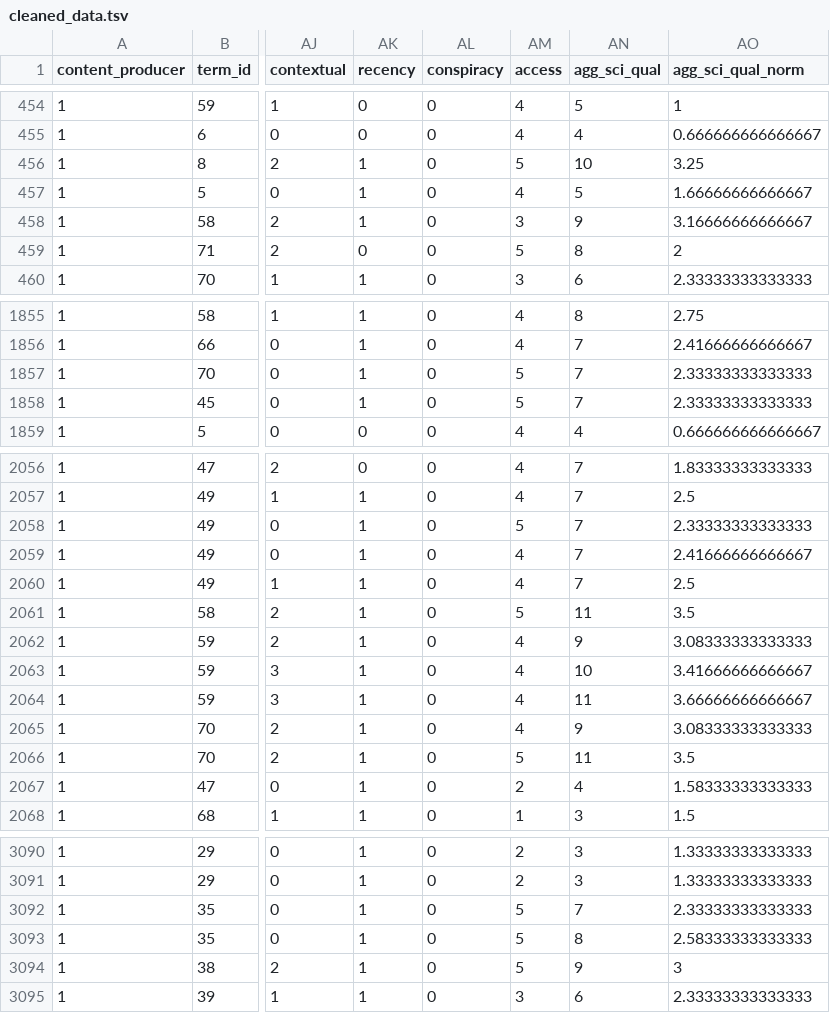
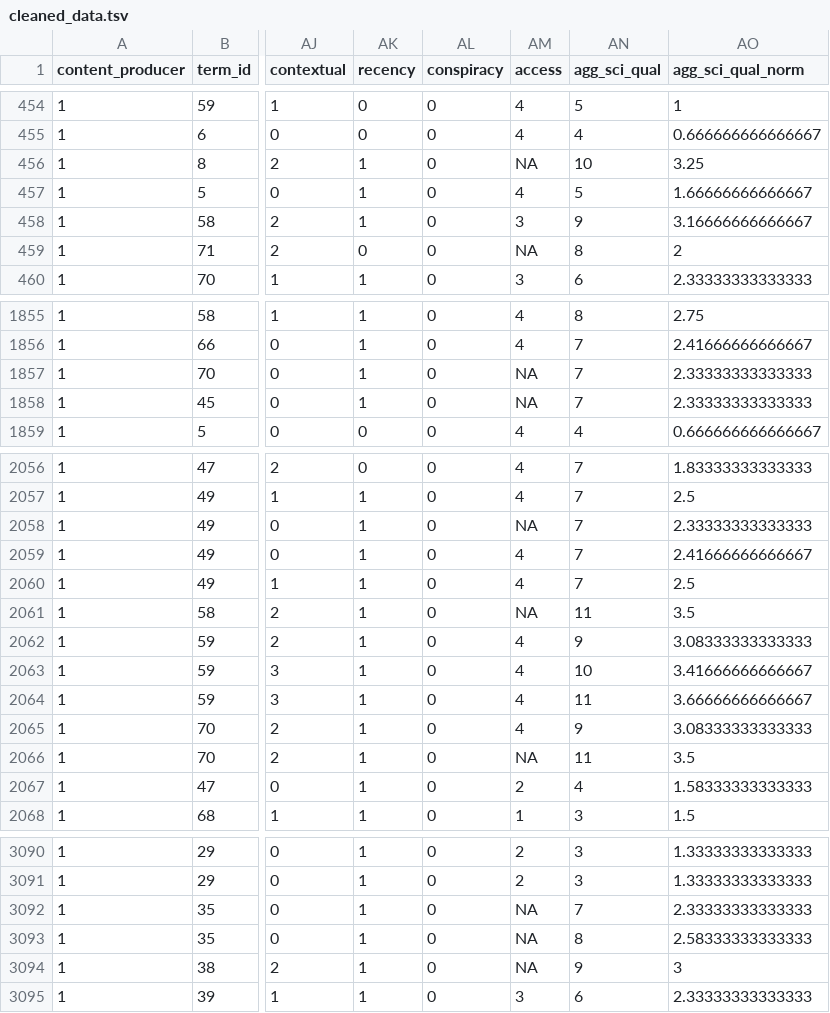
Before and after one commit to rabaevn/DS-Project, a TSV file: cleaned_data.tsv, drawn as a sheet; only a part is shown, gaps mark what is left out; the diff covers the shown part only; the diff names each change by its address in the sheet, - before the commit and + after, or states it on an @@ line.

```diff
--- a/cleaned_data.tsv
+++ b/cleaned_data.tsv
-AM456 (access): 5
+AM456 (access): NA
-AM459 (access): 5
+AM459 (access): NA
-AM1857:AM1858 (access): 5
+AM1857:AM1858 (access): NA
-AM2058 (access): 5
+AM2058 (access): NA
-AM2061 (access): 5
+AM2061 (access): NA
-AM2066 (access): 5
+AM2066 (access): NA
-AM3092:AM3094 (access): 5
+AM3092:AM3094 (access): NA
```
Also changed, not shown: 52 edited cells elsewhere in this file, 1 other file.
